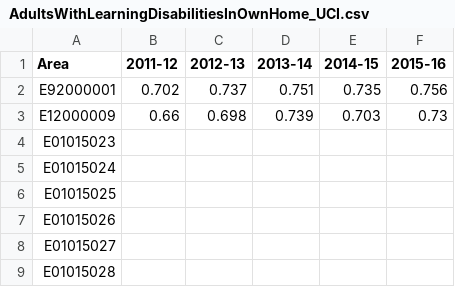
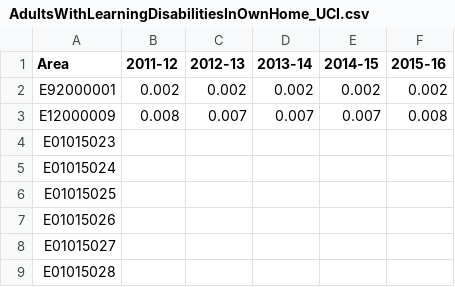
Before and after one commit to Devon-County-Council/jsna, a CSV file: AdultsWithLearningDisabilitiesInOwnHome_UCI.csv, drawn as a sheet; only a part is shown.

Commit message:
Update AdultsWithLearningDisabilitiesInOwnHome_UCI.csv

```diff
--- a/AdultsWithLearningDisabilitiesInOwnHome_UCI.csv
+++ b/AdultsWithLearningDisabilitiesInOwnHome_UCI.csv
@@ -1,4 +1,4 @@
 Area,2011-12,2012-13,2013-14,2014-15,2015-16
-E92000001,0.702,0.737,0.751,0.735,0.756
-E12000009,0.66,0.698,0.739,0.703,0.73
+E92000001,0.002,0.002,0.002,0.002,0.002
+E12000009,0.008,0.007,0.007,0.007,0.008
 E01015023,,,,,
```
